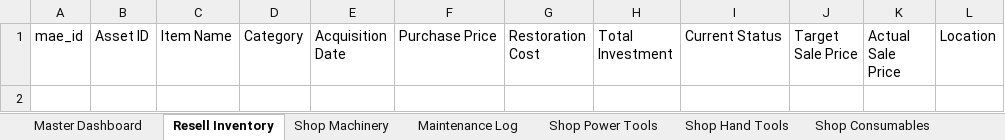
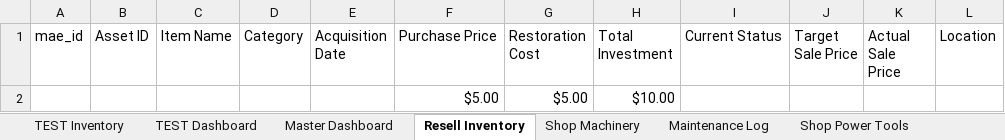
Before and after one commit to NemoArtifex/MAE-Custom-Workshop-Inventory-System, an Excel workbook: MAE_Workshop_Inventory_MASTER_TEMPLATE.xlsx, sheet Resell Inventory, drawn as a sheet; values as stored, in another font and other column widths than the file's, no borders; table styles not drawn; the diff names each change by its address in the sheet, - before the commit and + after, or states it on an @@ line.

Commit message:
added two test worksheets to .xlsx

```diff
--- a/MAE_Workshop_Inventory_MASTER_TEMPLATE.xlsx (sheet Resell Inventory)
+++ b/MAE_Workshop_Inventory_MASTER_TEMPLATE.xlsx (sheet Resell Inventory)
+sheet tab: TEST Inventory
+sheet tab: TEST Dashboard
+row 2:  |  |  |  |  | $5.00 | $5.00 | $10.00
```
